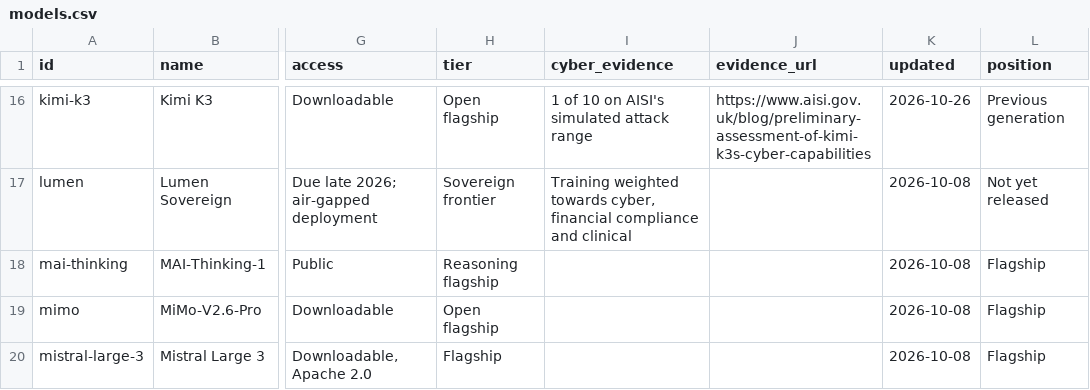
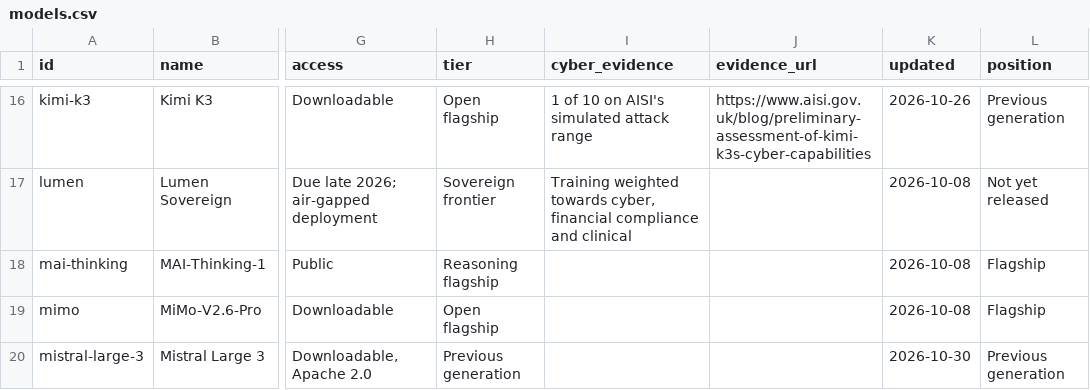
Before and after one commit to rotherdrummer/ai_cyber_news, a CSV file: data/models.csv, drawn as a sheet; only a part is shown, gaps mark what is left out; the diff covers the shown part only; the diff names each change by its address in the sheet, - before the commit and + after, or states it on an @@ line.

```diff
--- a/data/models.csv
+++ b/data/models.csv
-H20 (tier): Flagship
+H20 (tier): Previous generation
-K20 (updated): 2026-10-08
+K20 (updated): 2026-10-30
-L20 (position): Flagship
+L20 (position): Previous generation
```
Also changed, not shown: 10 edited cells elsewhere in this file, data/agents.csv, data/benchmarks.csv, 13 other files.
